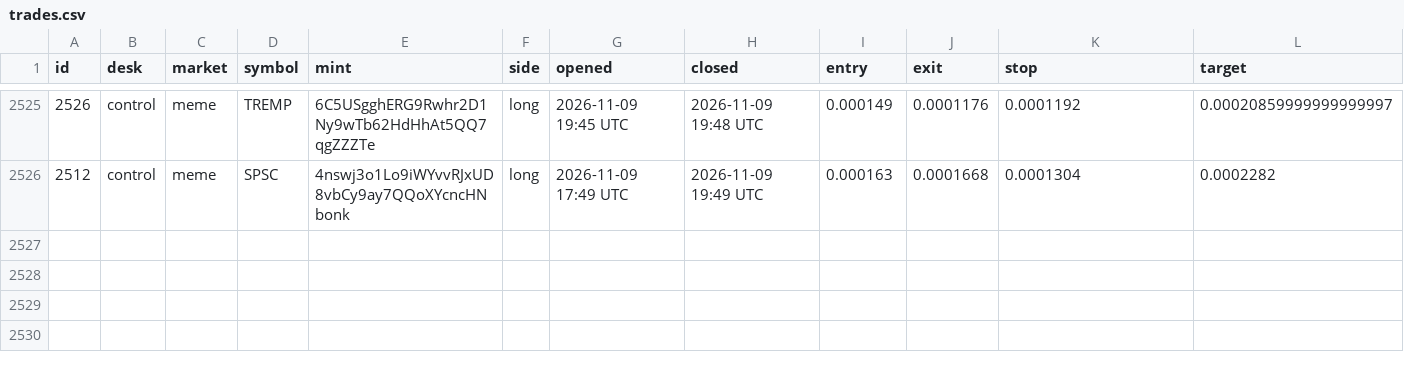
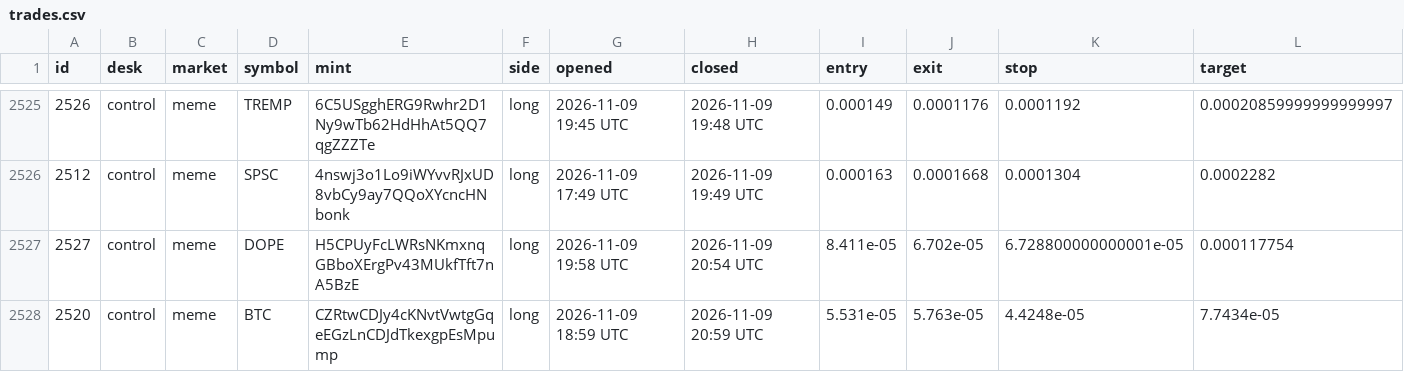
Before and after one commit to alhaddadsaid/lawahlawah, a CSV file: agents/trades.csv, drawn as a sheet; only a part is shown, gaps mark what is left out; rows hold the shown columns only; the diff names each change by its address in the sheet, - before the commit and + after, or states it on an @@ line.

Commit message:
agent desk update

```diff
--- a/agents/trades.csv
+++ b/agents/trades.csv
+row 2527: 2527 | control | meme | DOPE | H5CPUyFcLWRsNKmxnqGBboXErgPv43MUkfTft7nA5BzE | long | 2026-11-09 19:58 UTC | 2026-11-09 20:54 UTC | 8.411e-05 | 6.702e-05 | 6.728800000000001e-05 | 0.000117754
+row 2528: 2520 | control | meme | BTC | CZRtwCDJy4cKNvtVwtgGqeEGzLnCDJdTkexgpEsMpump | long | 2026-11-09 18:59 UTC | 2026-11-09 20:59 UTC | 5.531e-05 | 5.763e-05 | 4.4248e-05 | 7.7434e-05
```
Also changed, not shown: 3 other files.
